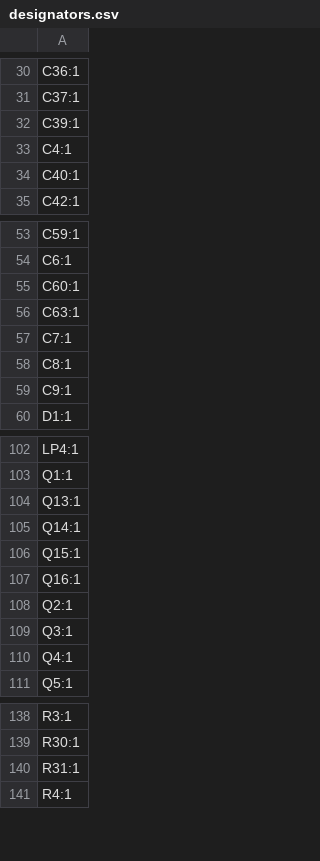
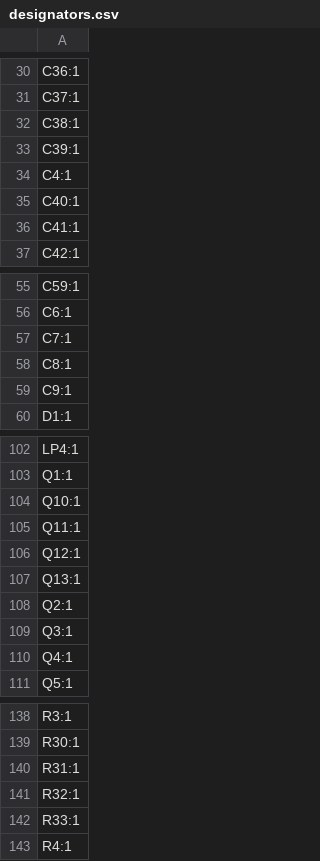
Before and after one commit to RealtimeRoboticsGroup/electrical, a CSV file: circuit-boards/TVS-Adapter-v1/production/designators.csv, drawn as a sheet; only a part is shown, gaps mark what is left out; removed rows and columns are numbered as before the commit, all else as after; the diff covers the shown part only; the diff names each change by its address in the sheet, - before the commit and + after, or states it on an @@ line.

```diff
--- a/circuit-boards/TVS-Adapter-v1/production/designators.csv
+++ b/circuit-boards/TVS-Adapter-v1/production/designators.csv
+row 32: C38:1
+row 36: C41:1
-row 55: C60:1
-row 56: C63:1
+row 104: Q10:1
+row 105: Q11:1
+row 106: Q12:1
-row 105: Q14:1
-row 106: Q15:1
-row 107: Q16:1
+row 141: R32:1
+row 142: R33:1
```
Also changed, not shown: 1 added row and 1 removed row elsewhere in this file, circuit-boards/TVS-Adapter-v1/Output-Files/Assembly-Files/TVS-Adapter-v1-bom.csv, circuit-boards/TVS-Adapter-v1/production/bom.csv, 39 other files.
